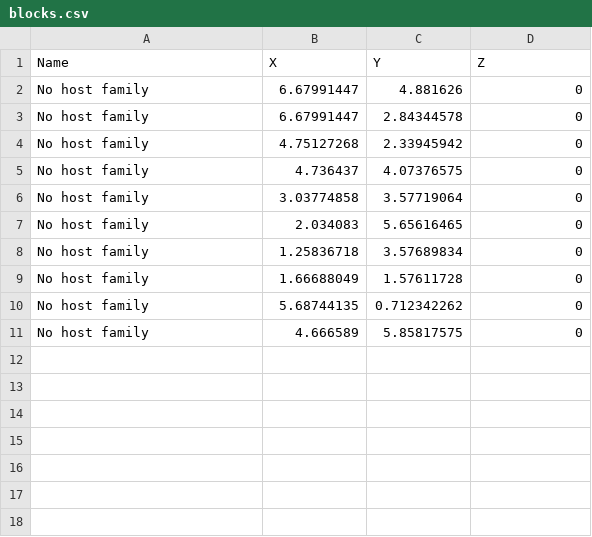
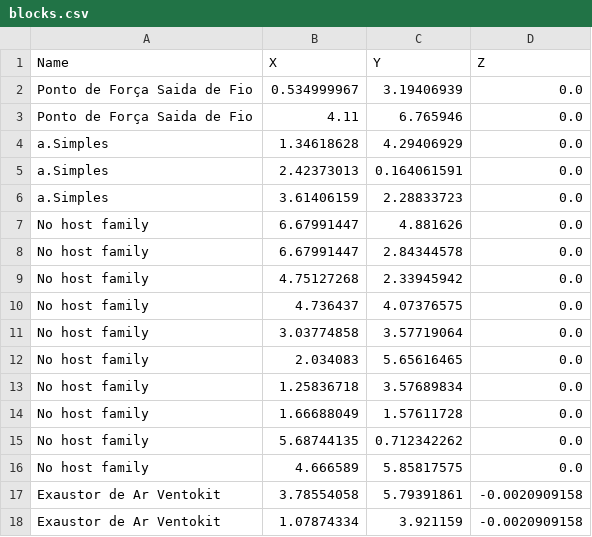
Before and after one commit to chuongmep/chuongmep.github.io, a CSV file: .Ipynb/blocks.csv, drawn as a sheet.

```diff
--- a/.Ipynb/blocks.csv
+++ b/.Ipynb/blocks.csv
@@ -1,11 +1,18 @@
 Name,X,Y,Z
-No host family,6.67991447,4.881626,0
-No host family,6.67991447,2.84344578,0
-No host family,4.75127268,2.33945942,0
-No host family,4.736437,4.07376575,0
-No host family,3.03774858,3.57719064,0
-No host family,2.034083,5.65616465,0
-No host family,1.25836718,3.57689834,0
-No host family,1.66688049,1.57611728,0
-No host family,5.68744135,0.712342262,0
-No host family,4.666589,5.85817575,0
+Ponto de Força Saida de Fio,0.534999967,3.19406939,0.0
+Ponto de Força Saida de Fio,4.11,6.765946,0.0
+a.Simples,1.34618628,4.29406929,0.0
+a.Simples,2.42373013,0.164061591,0.0
+a.Simples,3.61406159,2.28833723,0.0
+No host family,6.67991447,4.881626,0.0
+No host family,6.67991447,2.84344578,0.0
+No host family,4.75127268,2.33945942,0.0
+No host family,4.736437,4.07376575,0.0
+No host family,3.03774858,3.57719064,0.0
+No host family,2.034083,5.65616465,0.0
+No host family,1.25836718,3.57689834,0.0
+No host family,1.66688049,1.57611728,0.0
+No host family,5.68744135,0.712342262,0.0
+No host family,4.666589,5.85817575,0.0
+Exaustor de Ar Ventokit,3.78554058,5.79391861,-0.0020909158
+Exaustor de Ar Ventokit,1.07874334,3.921159,-0.0020909158
```
Also changed, not shown: 1 other file.
